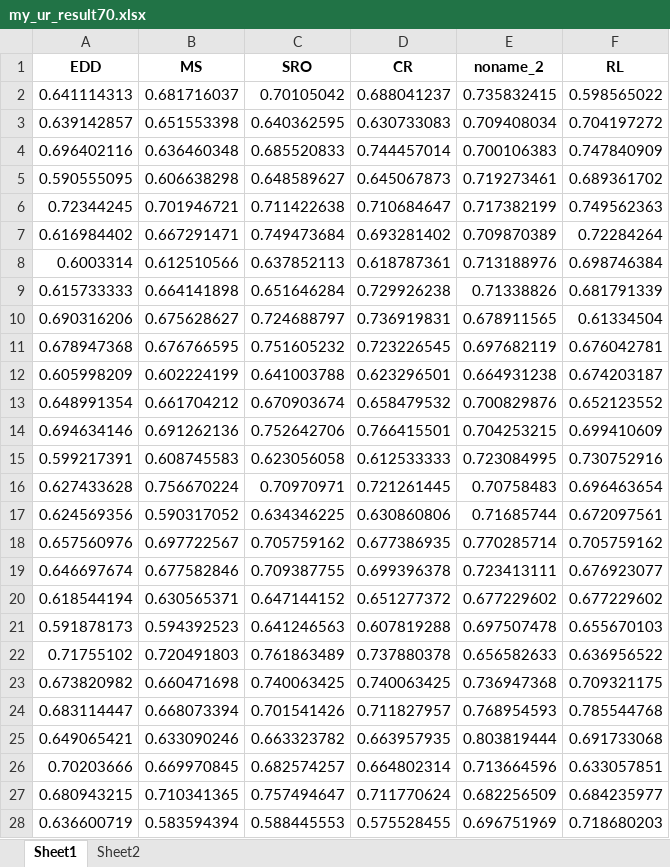
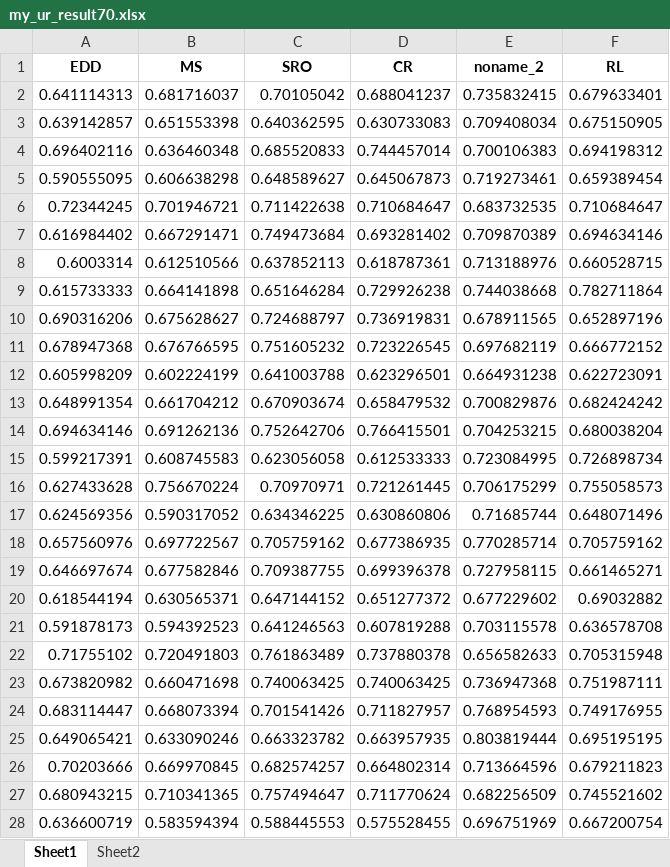
Before and after one commit to such-xl/HFSP, an Excel workbook: experiment/jsp/my_ur_result70.xlsx, sheet Sheet1, drawn as a sheet; only a part is shown; values as stored, in another font and other column widths than the file's, no borders; the diff covers the shown part only; the diff names each change by its address in the sheet, - before the commit and + after, or states it on an @@ line.

```diff
--- a/experiment/jsp/my_ur_result70.xlsx (sheet Sheet1)
+++ b/experiment/jsp/my_ur_result70.xlsx (sheet Sheet1)
-F2 (RL): 0.598565022
+F2 (RL): 0.679633401
-F3 (RL): 0.704197272
+F3 (RL): 0.675150905
-F4 (RL): 0.747840909
+F4 (RL): 0.694198312
-F5 (RL): 0.689361702
+F5 (RL): 0.659389454
-E6 (noname_2): 0.717382199
+E6 (noname_2): 0.683732535
-F6 (RL): 0.749562363
+F6 (RL): 0.710684647
-F7 (RL): 0.72284264
+F7 (RL): 0.694634146
-F8 (RL): 0.698746384
+F8 (RL): 0.660528715
-E9 (noname_2): 0.71338826
+E9 (noname_2): 0.744038668
-F9 (RL): 0.681791339
+F9 (RL): 0.782711864
-F10 (RL): 0.61334504
+F10 (RL): 0.652897196
-F11 (RL): 0.676042781
+F11 (RL): 0.666772152
-F12 (RL): 0.674203187
+F12 (RL): 0.622723091
-F13 (RL): 0.652123552
+F13 (RL): 0.682424242
-F14 (RL): 0.699410609
+F14 (RL): 0.680038204
-F15 (RL): 0.730752916
+F15 (RL): 0.726898734
-E16 (noname_2): 0.70758483
+E16 (noname_2): 0.706175299
-F16 (RL): 0.696463654
+F16 (RL): 0.755058573
-F17 (RL): 0.672097561
+F17 (RL): 0.648071496
-E19 (noname_2): 0.723413111
+E19 (noname_2): 0.727958115
-F19 (RL): 0.676923077
+F19 (RL): 0.661465271
-F20 (RL): 0.677229602
+F20 (RL): 0.69032882
-E21 (noname_2): 0.697507478
+E21 (noname_2): 0.703115578
-F21 (RL): 0.655670103
+F21 (RL): 0.636578708
-F22 (RL): 0.636956522
+F22 (RL): 0.705315948
-F23 (RL): 0.709321175
+F23 (RL): 0.751987111
-F24 (RL): 0.785544768
+F24 (RL): 0.749176955
-F25 (RL): 0.691733068
+F25 (RL): 0.695195195
-F26 (RL): 0.633057851
+F26 (RL): 0.679211823
-F27 (RL): 0.684235977
+F27 (RL): 0.745521602
-F28 (RL): 0.718680203
+F28 (RL): 0.667200754
```
Also changed, not shown: 81 edited cells elsewhere in this sheet, sheet Sheet2, experiment/jsp/my_tardy_result70.xlsx, experiment/jsp/my_tardy_result80.xlsx, 20 other files.
